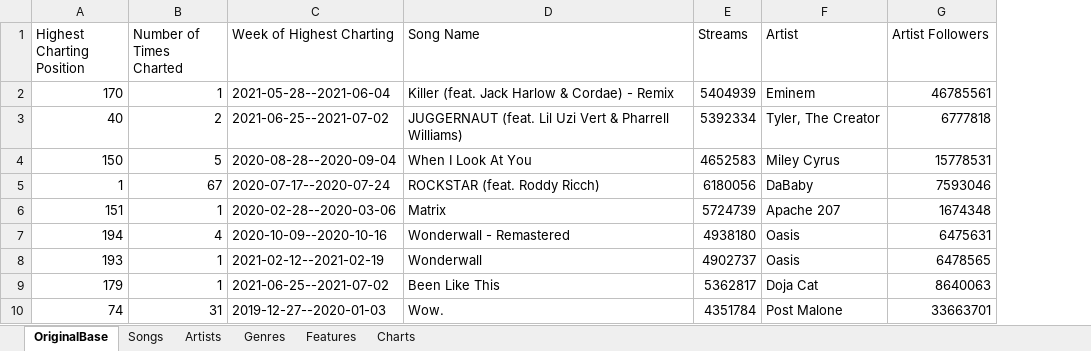
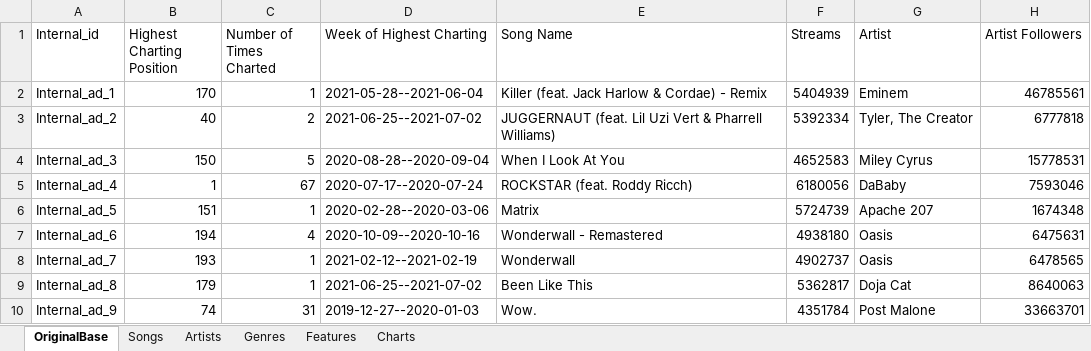
Before and after one commit to JuliP28/SpotifyCharts, an Excel workbook: Spotify_DATA.xlsx, sheet OriginalBase, drawn as a sheet; only a part is shown; values as stored, in another font and other column widths than the file's, no borders; charts and pictures and table styles not drawn; the diff names each change by its address in the sheet, - before the commit and + after, or states it on an @@ line.

```diff
--- a/Spotify_DATA.xlsx (sheet OriginalBase)
+++ b/Spotify_DATA.xlsx (sheet OriginalBase)
+column A (Internal_id), rows 2-10: Internal_ad_1 | Internal_ad_2 | Internal_ad_3 | Internal_ad_4 | Internal_ad_5 | Internal_ad_6 | Internal_ad_7 | Internal_ad_8 | Internal_ad_9
```
Also changed, not shown: sheet Artists, sheet Genres, charts or pictures, 1 other file.
